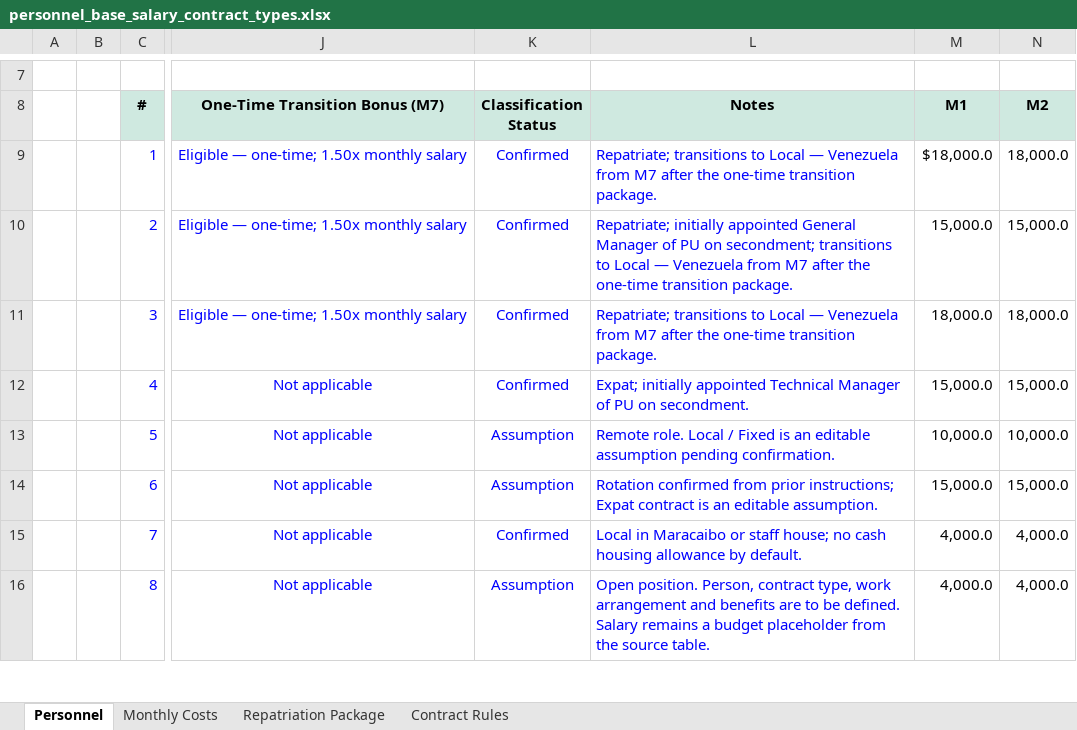
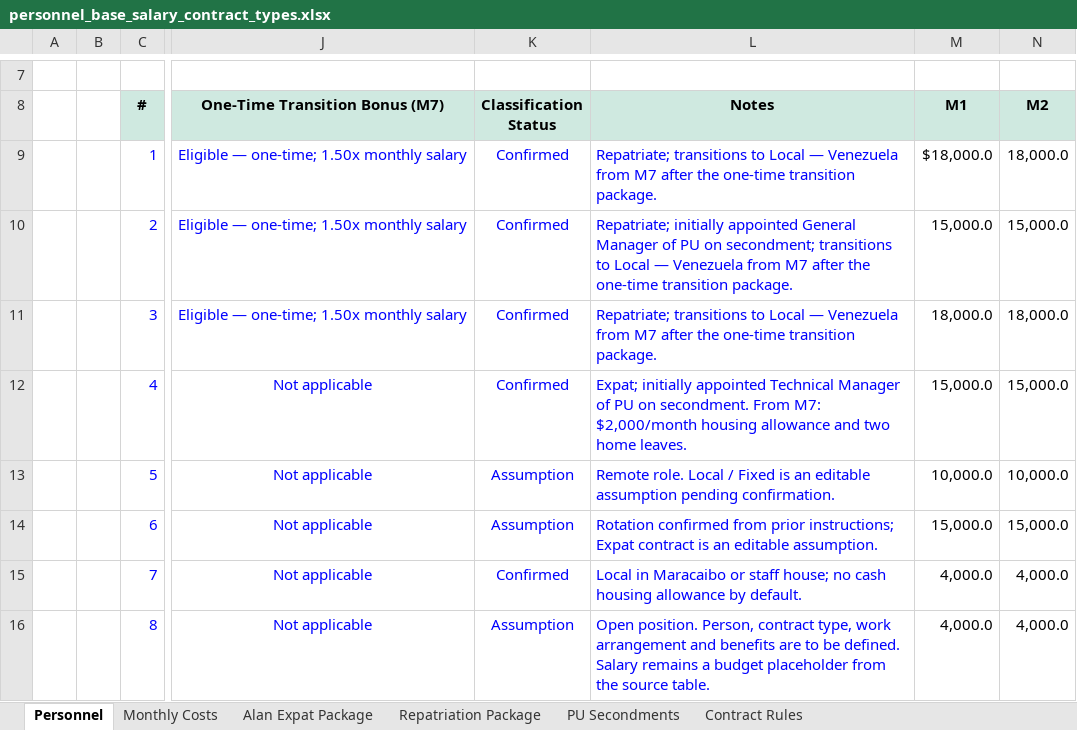
Before and after one commit to martineduardodelcastillo-source/Gtasck, an Excel workbook: projects/PetroUrdaneta-FDP9/compensation/personnel_base_salary_contract_types.xlsx, sheet Personnel, drawn as a sheet; only a part is shown, gaps mark what is left out; values as stored, in another font and other column widths than the file's, no borders; conditional formats not drawn; the diff names each change by its address in the sheet, - before the commit and + after, or states it on an @@ line.

Commit message:
Add Alan expat benefits and PU secondment offsets

```diff
--- a/projects/PetroUrdaneta-FDP9/compensation/personnel_base_salary_contract_types.xlsx (sheet Personnel)
+++ b/projects/PetroUrdaneta-FDP9/compensation/personnel_base_salary_contract_types.xlsx (sheet Personnel)
+sheet tab: Alan Expat Package
+sheet tab: PU Secondments
-L12 (Notes): …on secondment.
+L12 (Notes): …on secondment. From M7: $2,000/month housing allowance and two home leaves.
```
Also changed, not shown: sheet Monthly Costs, sheet Contract Rules, formulas that keep their value, 2 other files.
